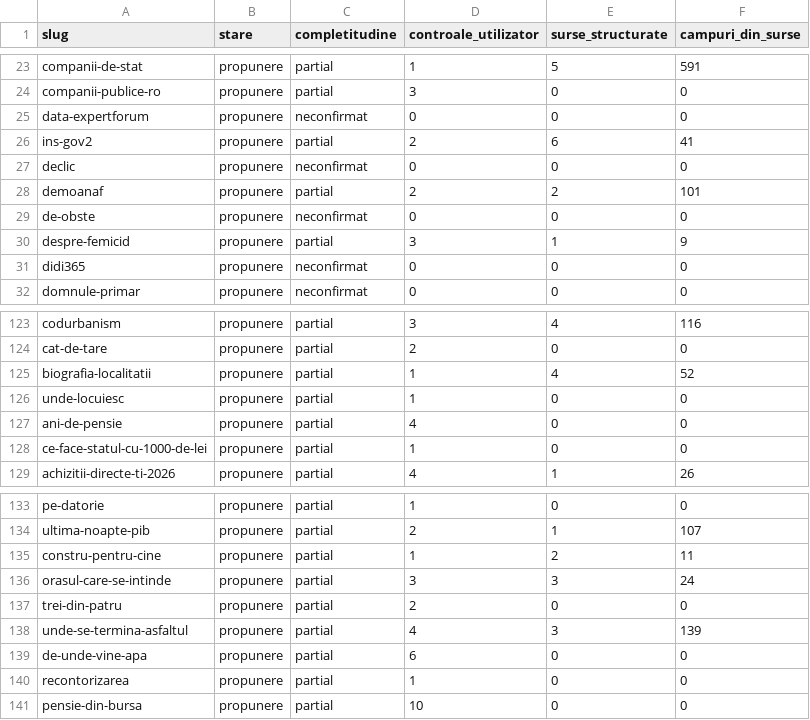
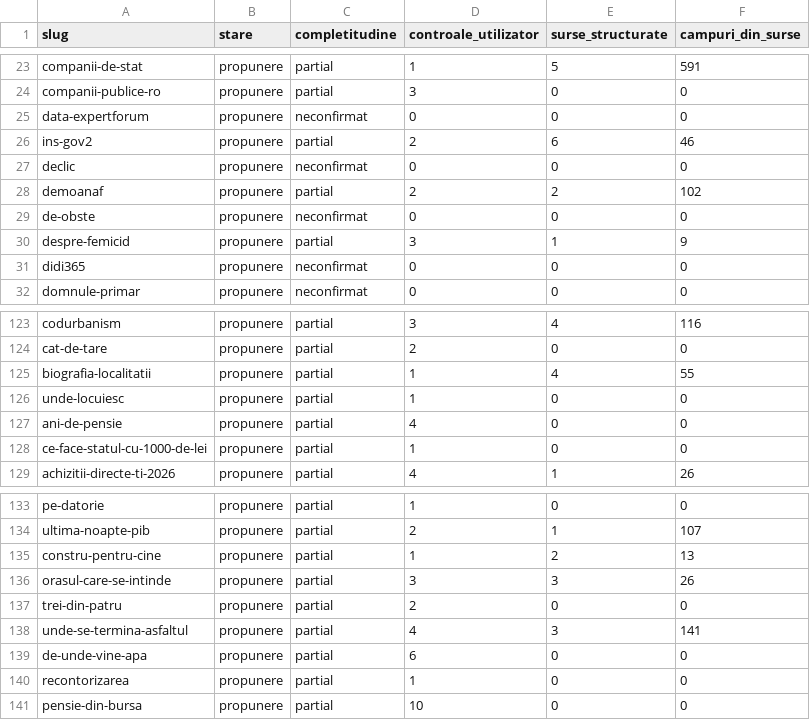
Before and after one commit to gov2-ro/awesome-civtech-ro, a CSV file: data/taxonomy-v2/observatii/inventare/rezumat.csv, drawn as a sheet; only a part is shown, gaps mark what is left out.

```diff
--- a/data/taxonomy-v2/observatii/inventare/rezumat.csv
+++ b/data/taxonomy-v2/observatii/inventare/rezumat.csv
@@ -25,5 +25,5 @@ companii-publice-ro,propunere,partial,3,0,0
 data-expertforum,propunere,neconfirmat,0,0,0
-ins-gov2,propunere,partial,2,6,41
+ins-gov2,propunere,partial,2,6,46
 declic,propunere,neconfirmat,0,0,0
-demoanaf,propunere,partial,2,2,101
+demoanaf,propunere,partial,2,2,102
 de-obste,propunere,neconfirmat,0,0,0
@@ -124,3 +124,3 @@ codurbanism,propunere,partial,3,4,116
 cat-de-tare,propunere,partial,2,0,0
-biografia-localitatii,propunere,partial,1,4,52
+biografia-localitatii,propunere,partial,1,4,55
 unde-locuiesc,propunere,partial,1,0,0
@@ -134,6 +134,6 @@ pe-datorie,propunere,partial,1,0,0
 ultima-noapte-pib,propunere,partial,2,1,107
-constru-pentru-cine,propunere,partial,1,2,11
-orasul-care-se-intinde,propunere,partial,3,3,24
+constru-pentru-cine,propunere,partial,1,2,13
+orasul-care-se-intinde,propunere,partial,3,3,26
 trei-din-patru,propunere,partial,2,0,0
-unde-se-termina-asfaltul,propunere,partial,4,3,139
+unde-se-termina-asfaltul,propunere,partial,4,3,141
 de-unde-vine-apa,propunere,partial,6,0,0
```
Also changed, not shown: data/taxonomy-v2/observatii/inventare/campuri.csv, data/taxonomy-v2/observatii/inventare/jurnal-cereri.csv, 18 other files.
